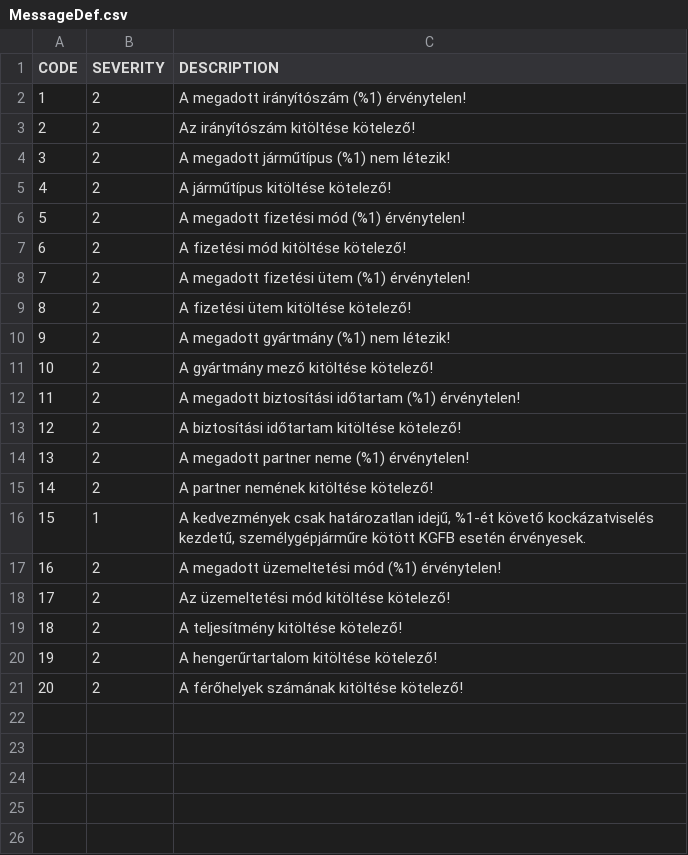
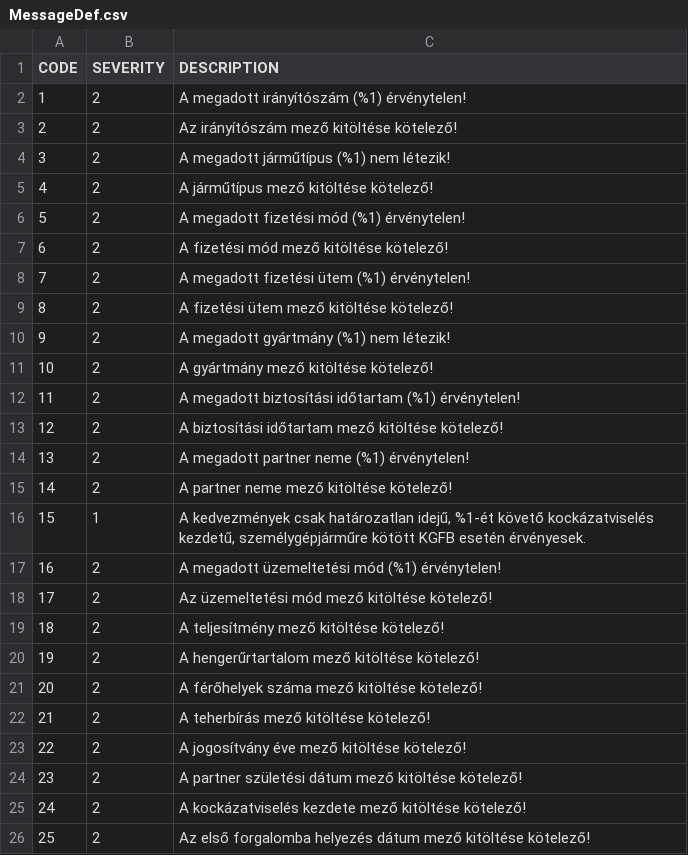
Before and after one commit to kishari/straw_creek_lite, a CSV file: src/main/rules/csv/MessageDef.csv, drawn as a sheet.

```diff
--- a/src/main/rules/csv/MessageDef.csv
+++ b/src/main/rules/csv/MessageDef.csv
@@ -2,9 +2,9 @@
 1;2;"A megadott irányítószám (%1) érvénytelen!"
-2;2;"Az irányítószám kitöltése kötelező!"
+2;2;"Az irányítószám mező kitöltése kötelező!"
 3;2;"A megadott járműtípus (%1) nem létezik!"
-4;2;"A járműtípus kitöltése kötelező!"
+4;2;"A járműtípus mező kitöltése kötelező!"
 5;2;"A megadott fizetési mód (%1) érvénytelen!"
-6;2;"A fizetési mód kitöltése kötelező!"
+6;2;"A fizetési mód mező kitöltése kötelező!"
 7;2;"A megadott fizetési ütem (%1) érvénytelen!"
-8;2;"A fizetési ütem kitöltése kötelező!"
+8;2;"A fizetési ütem mező kitöltése kötelező!"
 9;2;"A megadott gyártmány (%1) nem létezik!"
@@ -12,10 +12,15 @@
 11;2;"A megadott biztosítási időtartam (%1) érvénytelen!"
-12;2;"A biztosítási időtartam kitöltése kötelező!"
+12;2;"A biztosítási időtartam mező kitöltése kötelező!"
 13;2;"A megadott partner neme (%1) érvénytelen!"
-14;2;"A partner nemének kitöltése kötelező!"
+14;2;"A partner neme mező kitöltése kötelező!"
 15;1;"A kedvezmények csak határozatlan idejű, %1-ét követő kockázatviselés kezdetű, személygépjárműre kötött KGFB esetén érvényesek. "
 16;2;"A megadott üzemeltetési mód (%1) érvénytelen!"
-17;2;"Az üzemeltetési mód kitöltése kötelező!"
-18;2;"A teljesítmény kitöltése kötelező!"
-19;2;"A hengerűrtartalom kitöltése kötelező!"
-20;2;"A férőhelyek számának kitöltése kötelező!"
+17;2;"Az üzemeltetési mód mező kitöltése kötelező!"
+18;2;"A teljesítmény mező kitöltése kötelező!"
+19;2;"A hengerűrtartalom mező kitöltése kötelező!"
+20;2;"A férőhelyek száma mező kitöltése kötelező!"
+21;2;"A teherbírás mező kitöltése kötelező!"
+22;2;"A jogosítvány éve mező kitöltése kötelező!"
+23;2;"A partner születési dátum mező kitöltése kötelező!"
+24;2;"A kockázatviselés kezdete mező kitöltése kötelező!"
+25;2;"Az első forgalomba helyezés dátum mező kitöltése kötelező!"
```
Also changed, not shown: 15 other files.
